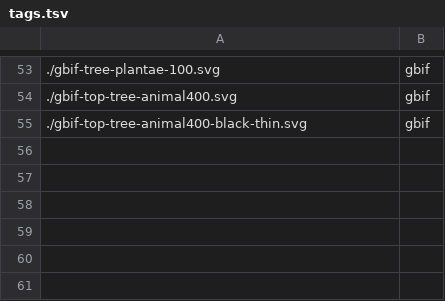
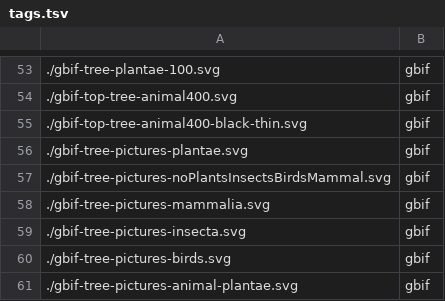
Before and after one commit to Podbrushkin/Podbrushkin.github.io, a TSV file: tags.tsv, drawn as a sheet; only a part is shown, gaps mark what is left out.

```diff
--- a/tags.tsv
+++ b/tags.tsv
@@ -55 +55,7 @@
 ./gbif-top-tree-animal400-black-thin.svg	gbif
+./gbif-tree-pictures-plantae.svg	gbif
+./gbif-tree-pictures-noPlantsInsectsBirdsMammal.svg	gbif
+./gbif-tree-pictures-mammalia.svg	gbif
+./gbif-tree-pictures-insecta.svg	gbif
+./gbif-tree-pictures-birds.svg	gbif
+./gbif-tree-pictures-animal-plantae.svg	gbif
```
Also changed, not shown: 5 other files.
